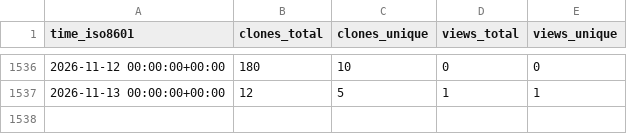
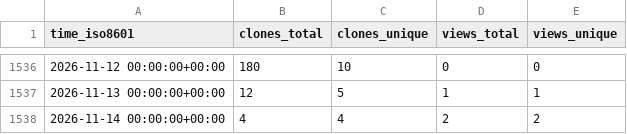
Before and after one commit to evil-shrike/triggerator-stats, a CSV file: google/triggerator/ghrs-data/views_clones_aggregate.csv, drawn as a sheet; only a part is shown, gaps mark what is left out; the diff names each change by its address in the sheet, - before the commit and + after, or states it on an @@ line.

```diff
--- a/google/triggerator/ghrs-data/views_clones_aggregate.csv
+++ b/google/triggerator/ghrs-data/views_clones_aggregate.csv
+row 1538: 2026-11-14 00:00:00+00:00 | 4 | 4 | 2 | 2
```
Also changed, not shown: 1 other file.
